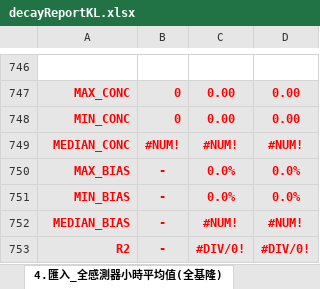
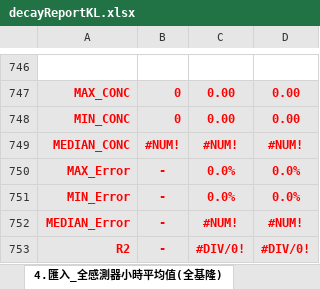
Before and after one commit to karateboy/SensorManager, an Excel workbook: report_template/decayReportKL.xlsx, sheet 4.匯入_全感測器小時平均值(全基隆), drawn as a sheet; only a part is shown, gaps mark what is left out; values as stored, in another font and other column widths than the file's, no borders; the diff names each change by its address in the sheet, - before the commit and + after, or states it on an @@ line.

```diff
--- a/report_template/decayReportKL.xlsx (sheet 4.匯入_全感測器小時平均值(全基隆))
+++ b/report_template/decayReportKL.xlsx (sheet 4.匯入_全感測器小時平均值(全基隆))
-A750: MAX_BIAS
+A750: MAX_Error
-A751: MIN_BIAS
+A751: MIN_Error
-A752: MEDIAN_BIAS
+A752: MEDIAN_Error
```
Also changed, not shown: sheet 3.匯入_感測器小時值(基隆KM), sheet 1.匯入_感測器小時值(基隆測站上), formulas that keep their value, report_template/decayReportPT.xlsx, report_template/decayReportYL.xlsx, 1 other file.
